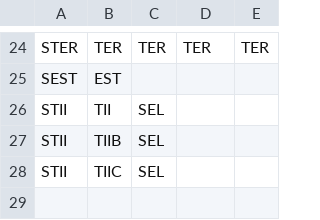
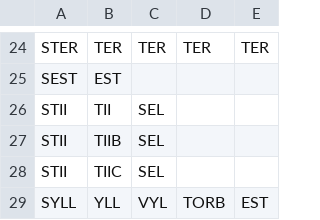
Before and after one commit to iorena/dramaturg.io, a CSV file: data/sequence_types.csv, drawn as a sheet; only a part is shown, gaps mark what is left out.

```diff
--- a/data/sequence_types.csv
+++ b/data/sequence_types.csv
@@ -28 +28,2 @@ STII	TIIB	SEL
 STII	TIIC	SEL		
+SYLL	YLL	VYL	TORB	EST
```
Also changed, not shown: data/action_types.csv, data/seq_and_action_types_to_pad.csv, 5 other files.
